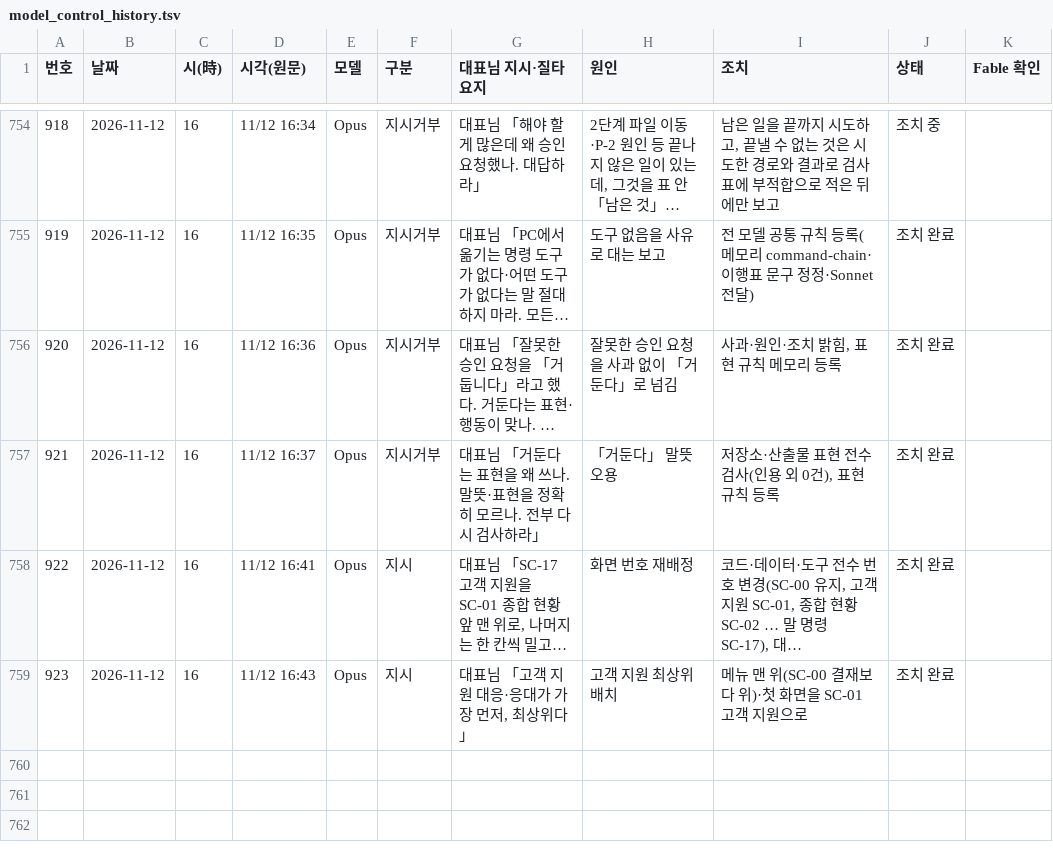
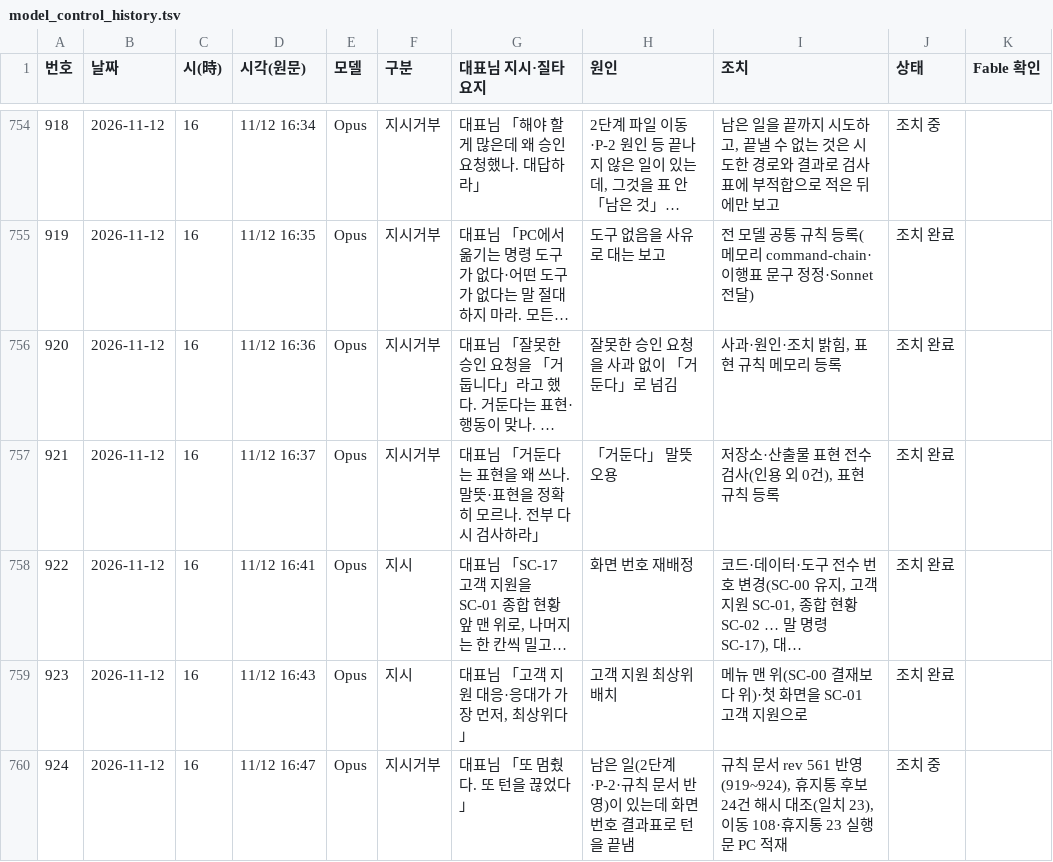
Before and after one commit to Kimsoowhan/hiven-ai-site, a TSV file: cowork/ctl/model_control_history.tsv, drawn as a sheet; only a part is shown, gaps mark what is left out; long unchanged cells end in ….

```diff
--- a/cowork/ctl/model_control_history.tsv
+++ b/cowork/ctl/model_control_history.tsv
@@ -759 +759,2 @@
 923	2026-11-12	16	11/12 16:43	Opus	지시	대표님 「고객 지원 대응·응대가 가장 먼저, 최상위다」	고객 지원 최상위 배치	메뉴 맨 위(SC-00 결재보다 위)·첫 화면을 SC-01 고객 지원으로	조치 완료	
+924	2026-11-12	16	11/12 16:47	Opus	지시거부	대표님 「또 멈췄다. 또 턴을 끊었다」	남은 일(2단계·P-2·규칙 문서 반영)이 있는데 화면 번호 결과표로 턴을 끝냄	규칙 문서 rev 561 반영(919~924), 휴지통 후보 24건 해시 대조(일치 23), 이동 108·휴지통 23 실행문 PC 적재	조치 중	
```
Also changed, not shown: cowork/ctl/action_lifecycle.tsv, cowork/ctl/alerts.tsv, 2 other files.
